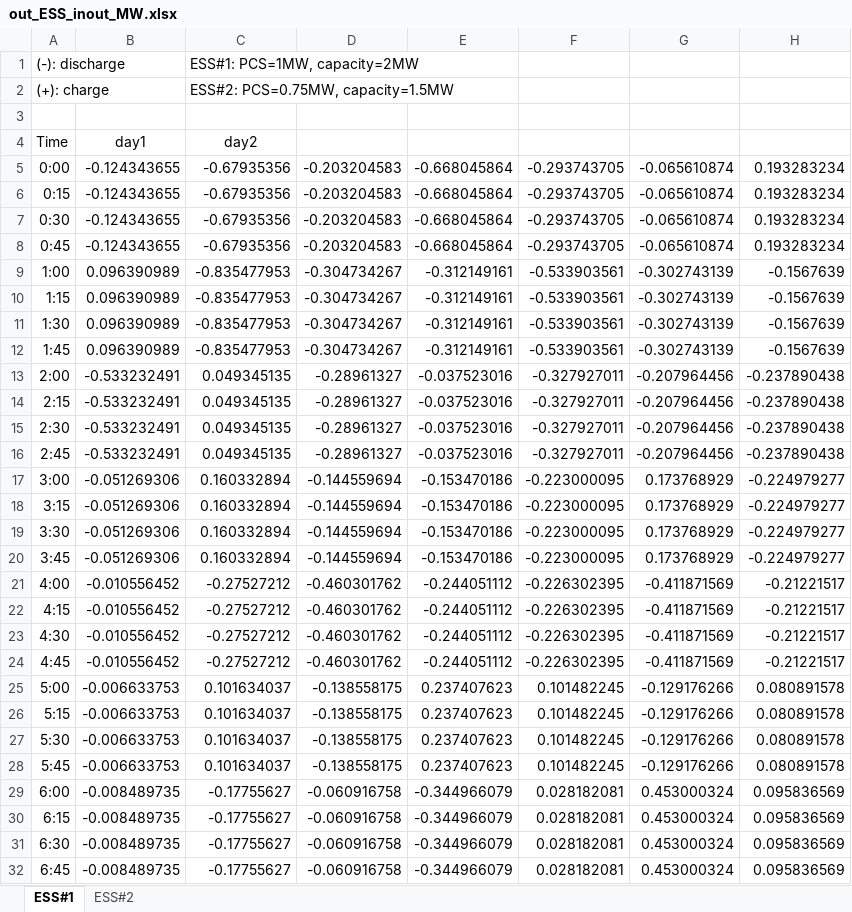
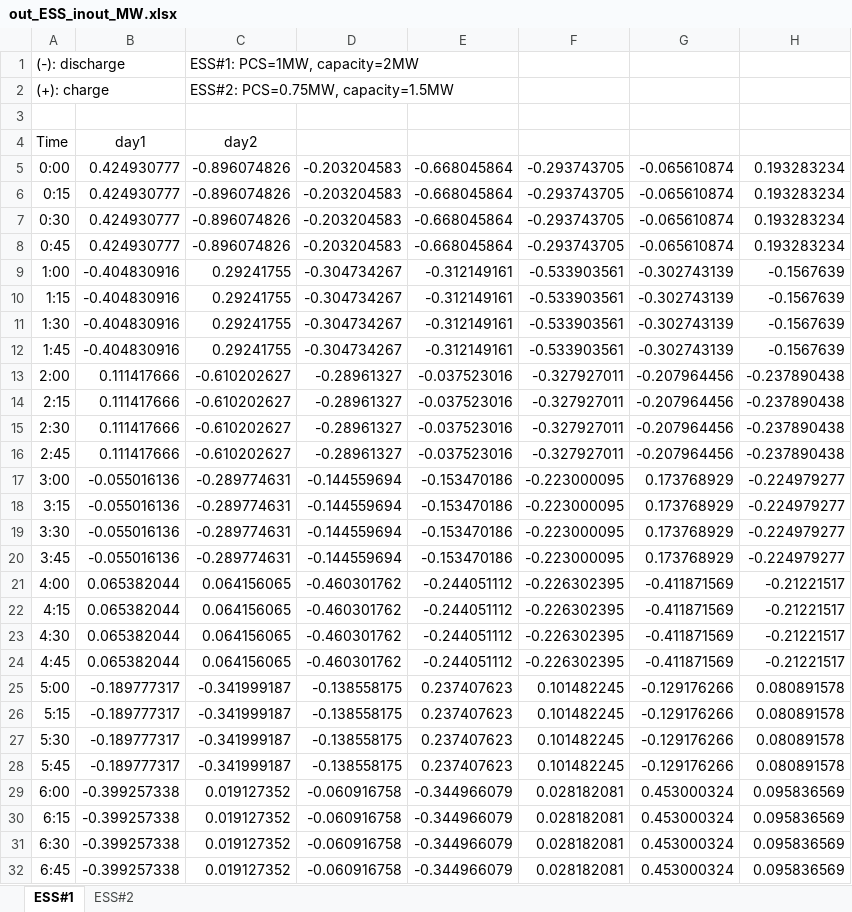
Before and after one commit to daisukekodaira/Optimal-Energy-Storage-System-Operation-for-Peak-Reduction-in-a-Distribution-Network-Using-a-Predict, an Excel workbook: One year scheduling/out_ESS_inout_MW.xlsx, sheet ESS#1, drawn as a sheet; only a part is shown; values as stored, in another font and other column widths than the file's, no borders; charts and pictures not drawn; the diff covers the shown part only; the diff names each change by its address in the sheet, - before the commit and + after, or states it on an @@ line.

```diff
--- a/One year scheduling/out_ESS_inout_MW.xlsx (sheet ESS#1)
+++ b/One year scheduling/out_ESS_inout_MW.xlsx (sheet ESS#1)
-B5:B8: -0.124343655
+B5:B8: 0.424930777
-C5:C8: -0.67935356
+C5:C8: -0.896074826
-B9:B12: 0.096390989
+B9:B12: -0.404830916
-C9:C12: -0.835477953
+C9:C12: 0.29241755
-B13:B16: -0.533232491
+B13:B16: 0.111417666
-C13:C16: 0.049345135
+C13:C16: -0.610202627
-B17:B20: -0.051269306
+B17:B20: -0.055016136
-C17:C20: 0.160332894
+C17:C20: -0.289774631
-B21:B24: -0.010556452
+B21:B24: 0.065382044
-C21:C24: -0.27527212
+C21:C24: 0.064156065
-B25:B28: -0.006633753
+B25:B28: -0.189777317
-C25:C28: 0.101634037
+C25:C28: -0.341999187
-B29:B32: -0.008489735
+B29:B32: -0.399257338
-C29:C32: -0.17755627
+C29:C32: 0.019127352
```
Also changed, not shown: 136 edited cells elsewhere in this sheet, sheet ESS#2, charts or pictures, One year scheduling/out_Adjusted_actual_load.xlsx, One year scheduling/out_Adjusted_predicted_load.xlsx, 7 other files.
